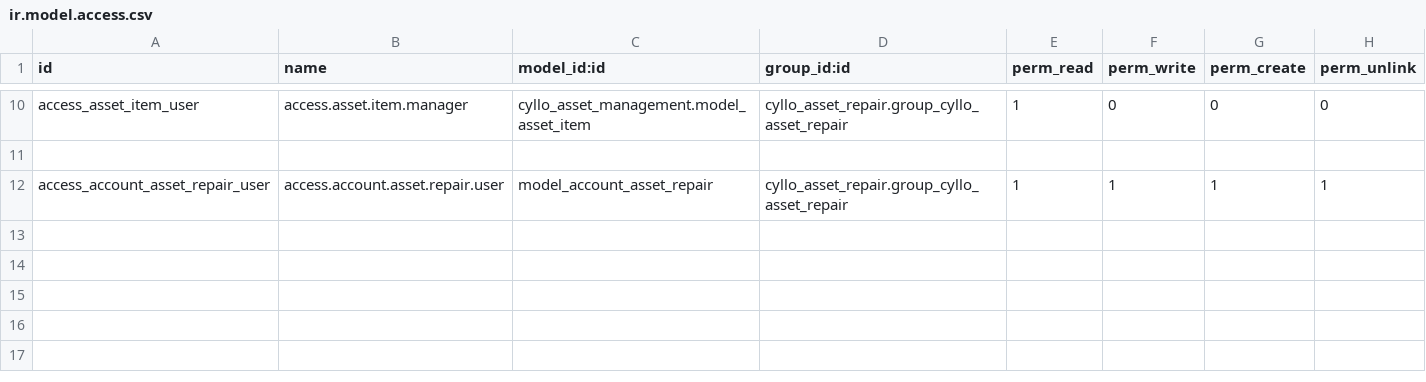
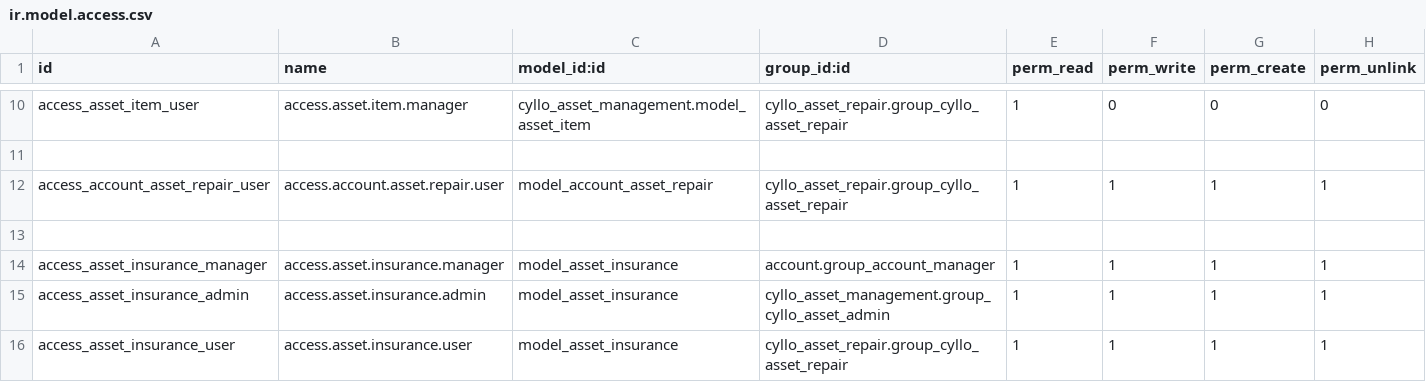
Before and after one commit to mehbincybro/cyllo_studio, a CSV file: cyllo_asset_repair/security/ir.model.access.csv, drawn as a sheet; only a part is shown, gaps mark what is left out; the diff names each change by its address in the sheet, - before the commit and + after, or states it on an @@ line.

Commit message:
[UPD] Changed the flow of asset and its related modules based on features like warranty and insurance

```diff
--- a/cyllo_asset_repair/security/ir.model.access.csv
+++ b/cyllo_asset_repair/security/ir.model.access.csv
+row 13: (empty)
+row 14: access_asset_insurance_manager | access.asset.insurance.manager | model_asset_insurance | account.group_account_manager | 1 | 1 | 1 | 1
+row 15: access_asset_insurance_admin | access.asset.insurance.admin | model_asset_insurance | cyllo_asset_management.group_cyllo_asset_admin | 1 | 1 | 1 | 1
+row 16: access_asset_insurance_user | access.asset.insurance.user | model_asset_insurance | cyllo_asset_repair.group_cyllo_asset_repair | 1 | 1 | 1 | 1
```
Also changed, not shown: 10 other files.
